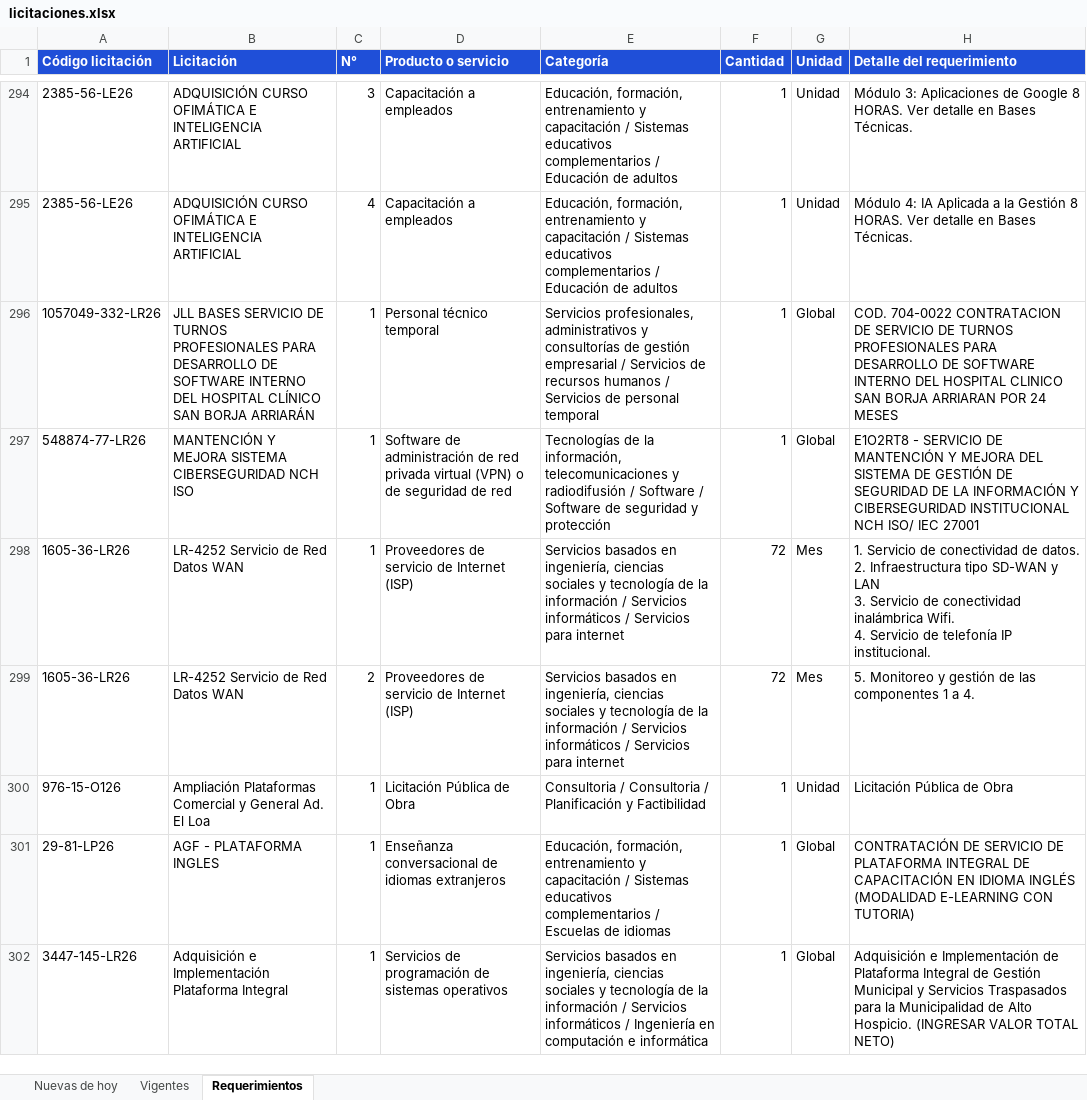
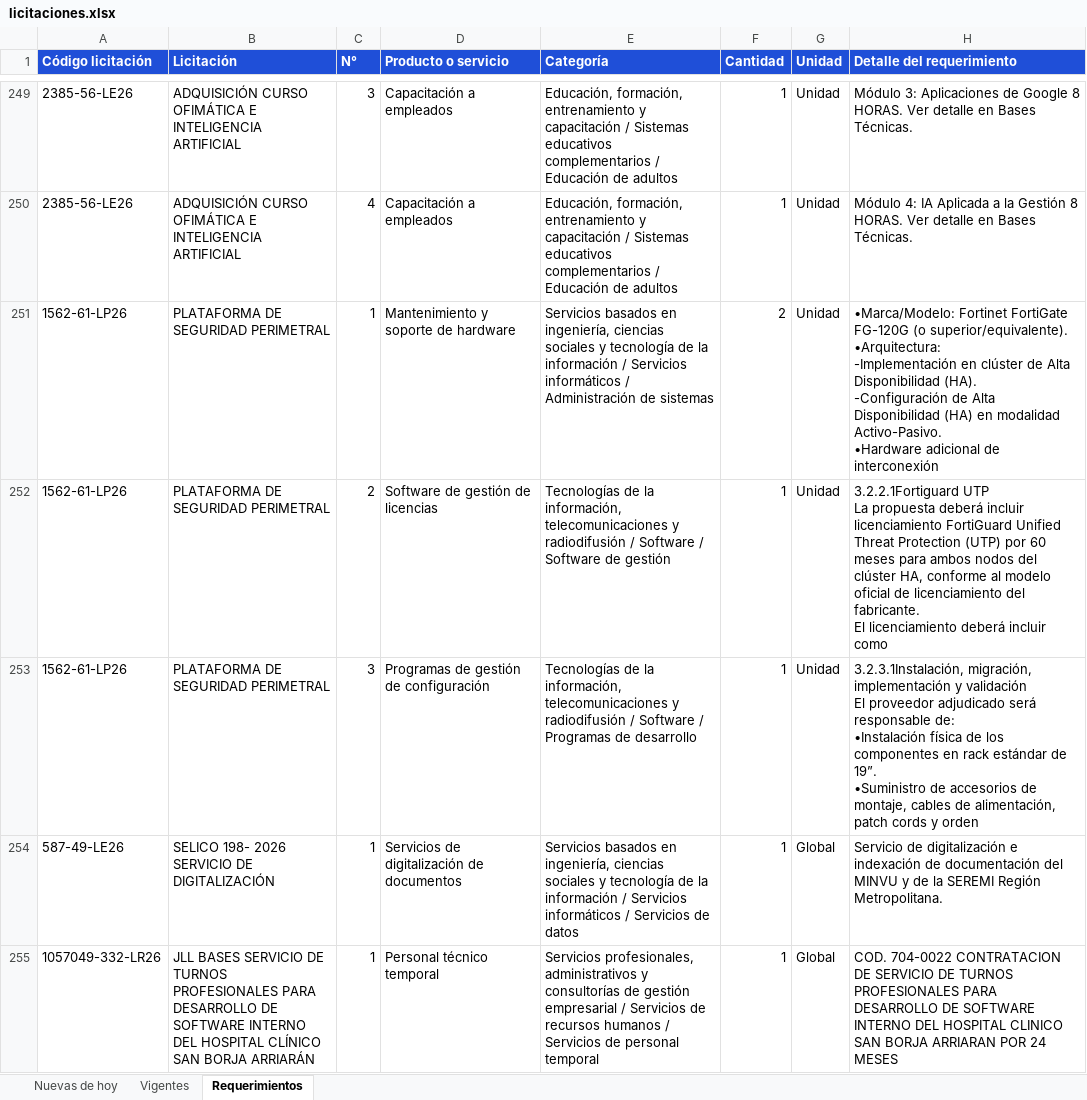
Before and after one commit to annibe/radar-licitaciones, an Excel workbook: web/descargas/licitaciones.xlsx, sheet Requerimientos, drawn as a sheet; only a part is shown, gaps mark what is left out; the shorter side is filled out with more unchanged rows; values as stored, in another font and other column widths than the file's, no borders; ↵ is a line break in a cell; the diff covers the shown part only; the diff names each change by its address in the sheet, - before the commit and + after, or states it on an @@ line.

```diff
--- a/web/descargas/licitaciones.xlsx (sheet Requerimientos)
+++ b/web/descargas/licitaciones.xlsx (sheet Requerimientos)
+row 251: 1562-61-LP26 | PLATAFORMA DE SEGURIDAD PERIMETRAL | 1 | Mantenimiento y soporte de hardware | Servicios basados en ingeniería, ciencias sociales y tecnología de la información / Servicios informáticos / Administración de sistemas | 2 | Unidad | •Marca/Modelo: Fortinet FortiGate FG-120G (o superior/equivalente). ↵ •Arquitectura: ↵ -Implementación en clúster de Alta Disponibilidad (HA). ↵ -Configuración de Alta Disponibilidad (HA) en modalidad Activo-Pasivo. ↵ •Hardware adicional de interconexión
+row 252: 1562-61-LP26 | PLATAFORMA DE SEGURIDAD PERIMETRAL | 2 | Software de gestión de licencias | Tecnologías de la información, telecomunicaciones y radiodifusión / Software / Software de gestión | 1 | Unidad | 3.2.2.1Fortiguard UTP ↵ La propuesta deberá incluir licenciamiento FortiGuard Unified Threat Protection (UTP) por 60 meses para ambos nodos del clúster HA, conforme al modelo oficial de licenciamiento del fabricante. ↵ El licenciamiento deberá incluir como
+row 253: 1562-61-LP26 | PLATAFORMA DE SEGURIDAD PERIMETRAL | 3 | Programas de gestión de configuración | Tecnologías de la información, telecomunicaciones y radiodifusión / Software / Programas de desarrollo | 1 | Unidad | 3.2.3.1Instalación, migración, implementación y validación ↵ El proveedor adjudicado será responsable de: ↵ •Instalación física de los componentes en rack estándar de 19”. ↵ •Suministro de accesorios de montaje, cables de alimentación, patch cords y orden
+row 254: 587-49-LE26 | SELICO 198- 2026 SERVICIO DE DIGITALIZACIÓN | 1 | Servicios de digitalización de documentos | Servicios basados en ingeniería, ciencias sociales y tecnología de la información / Servicios informáticos / Servicios de datos | 1 | Global | Servicio de digitalización e indexación de documentación del MINVU y de la SEREMI Región Metropolitana.
```
Also changed, not shown: 14 added rows, 54 removed rows and 12 moved rows elsewhere in this sheet, sheet Vigentes, sheet Nuevas de hoy, formulas that keep their value, 4 other files.
